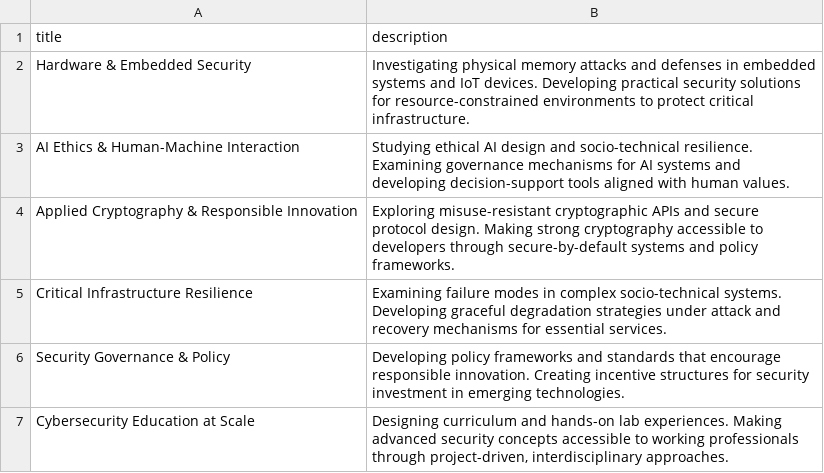
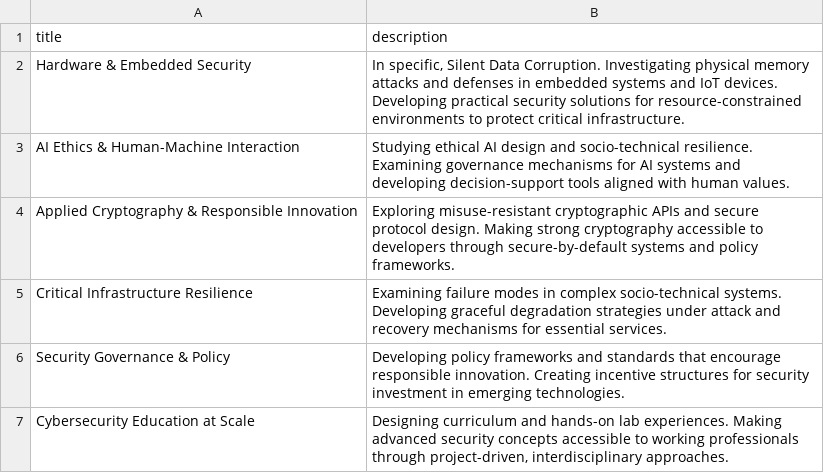
Before and after one commit to ahillelt/ahillelt.github.io, a CSV file: research_areas.csv, drawn as a sheet.

Commit message:
Update research_areas.csv

```diff
--- a/research_areas.csv
+++ b/research_areas.csv
@@ -1,3 +1,3 @@
 title,description
-"Hardware & Embedded Security","Investigating physical memory attacks and defenses in embedded systems and IoT devices. Developing practical security solutions for resource-constrained environments to protect critical infrastructure."
+"Hardware & Embedded Security","In specific, Silent Data Corruption. Investigating physical memory attacks and defenses in embedded systems and IoT devices. Developing practical security solutions for resource-constrained environments to protect critical infrastructure."
 "AI Ethics & Human-Machine Interaction","Studying ethical AI design and socio-technical resilience. Examining governance mechanisms for AI systems and developing decision-support tools aligned with human values."
```
